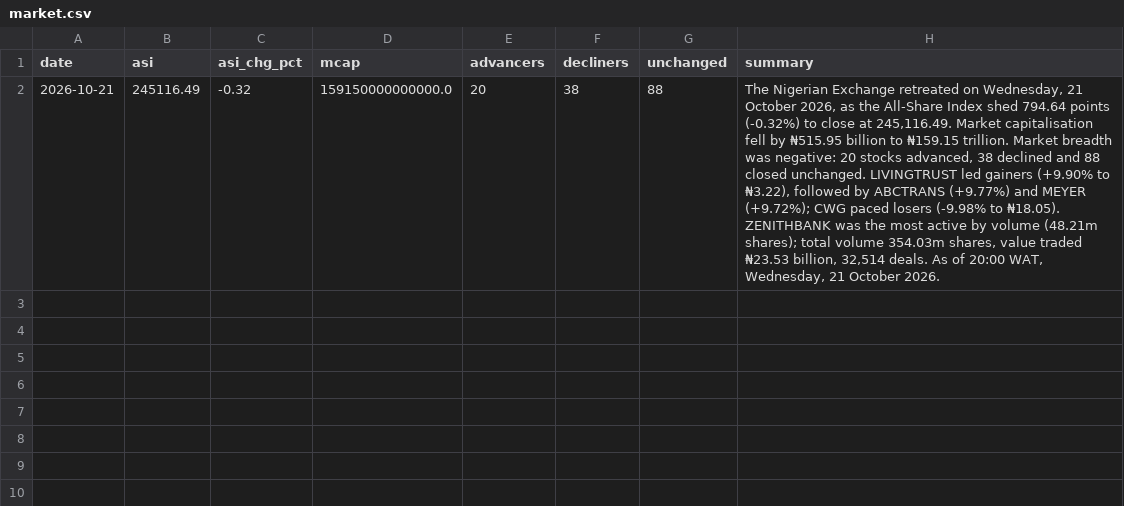
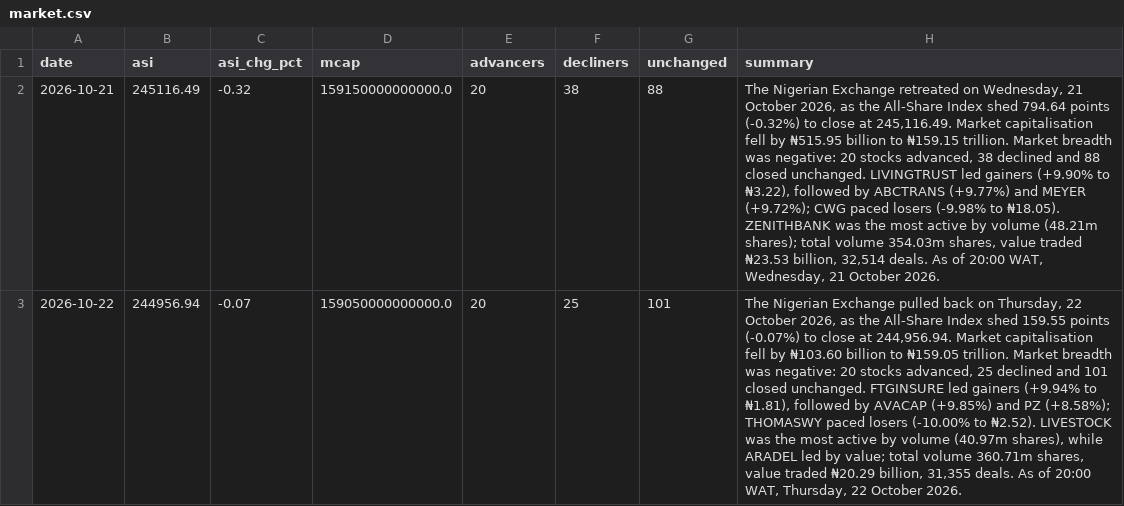
Before and after one commit to PlugPortal/NGX, a CSV file: data/market.csv, drawn as a sheet; the diff names each change by its address in the sheet, - before the commit and + after, or states it on an @@ line.

Commit message:
NGX data 2026-10-22

```diff
--- a/data/market.csv
+++ b/data/market.csv
+row 3: 2026-10-22 | 244956.94 | -0.07 | 159050000000000.0 | 20 | 25 | 101 | The Nigerian Exchange pulled back on Thursday, 22 October 2026, as the All-Share Index shed 159.55 points (-0.07%) to close at 244,956.94. Market capitalisation fell by ₦103.60 billion to ₦159.05 trillion. Market breadth was negative: 20 stocks advanced, 25 declined and 101 closed unchanged. FTGINSURE led gainers (+9.94% to ₦1.81), followed by AVACAP (+9.85%) and PZ (+8.58%); THOMASWY paced losers (-10.00% to ₦2.52). LIVESTOCK was the most active by volume (40.97m shares), while ARADEL led by value; total volume 360.71m shares, value traded ₦20.29 billion, 31,355 deals. As of 20:00 WAT, Thursday, 22 October 2026.
```
Also changed, not shown: data/swing.csv, 6 other files.
